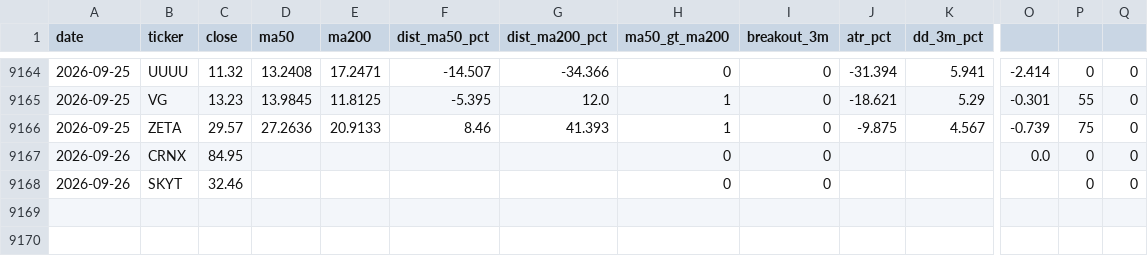
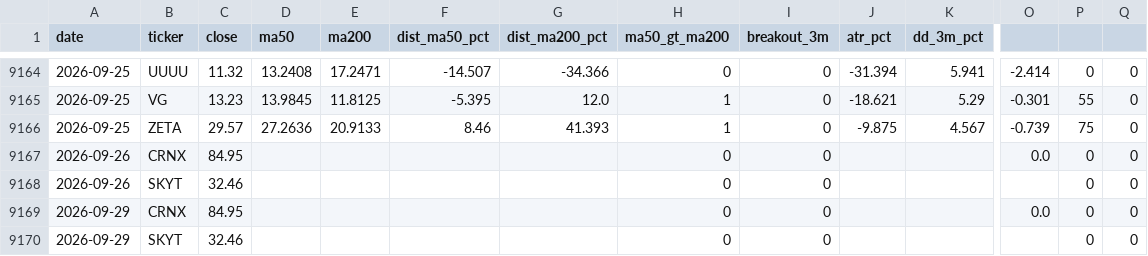
Before and after one commit to Coupin82/inversiones-cartera, a CSV file: data/history.csv, drawn as a sheet; only a part is shown, gaps mark what is left out; rows hold the shown columns only; the diff names each change by its address in the sheet, - before the commit and + after, or states it on an @@ line.

```diff
--- a/data/history.csv
+++ b/data/history.csv
+row 9169: 2026-09-29 | CRNX | 84.95 |  |  |  |  | 0 | 0 |  |  | 0.0 | 0 | 0
+row 9170: 2026-09-29 | SKYT | 32.46 |  |  |  |  | 0 | 0 |  |  |  | 0 | 0
```
